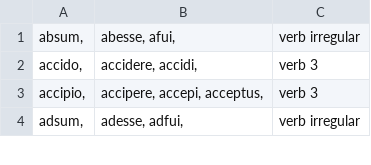
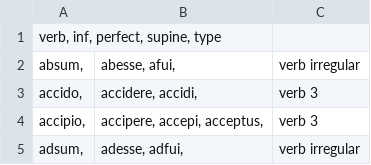
Before and after one commit to aseega/VerbTester, a CSV file: Verbs.csv, drawn as a sheet; only a part is shown; the diff names each change by its address in the sheet, - before the commit and + after, or states it on an @@ line.

Commit message:
Update Verbs.csv

```diff
--- a/Verbs.csv
+++ b/Verbs.csv
+row 1: verb, inf, perfect, supine, type
```
